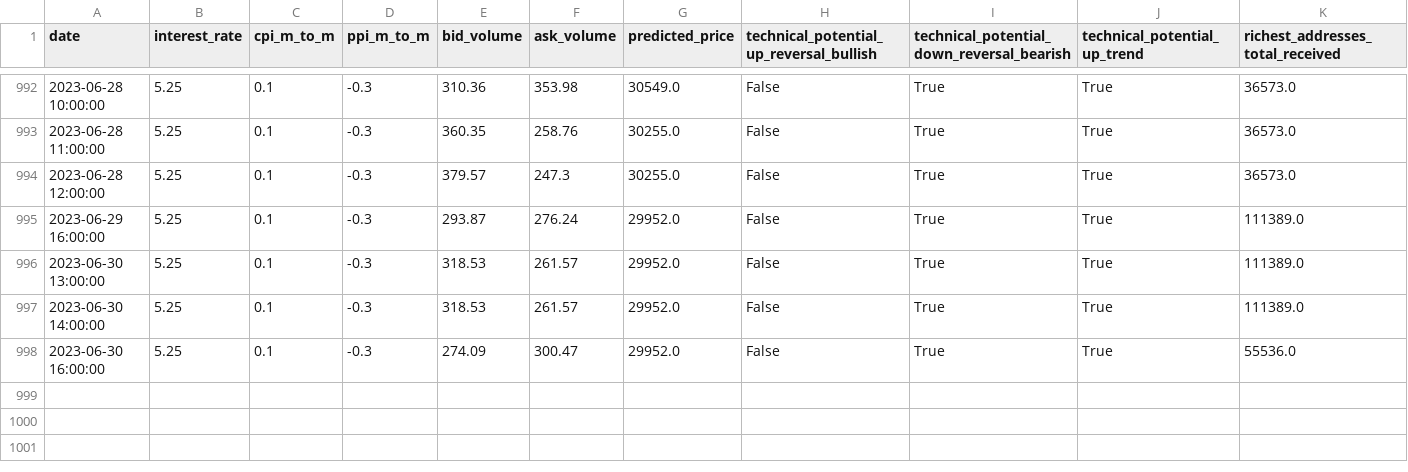
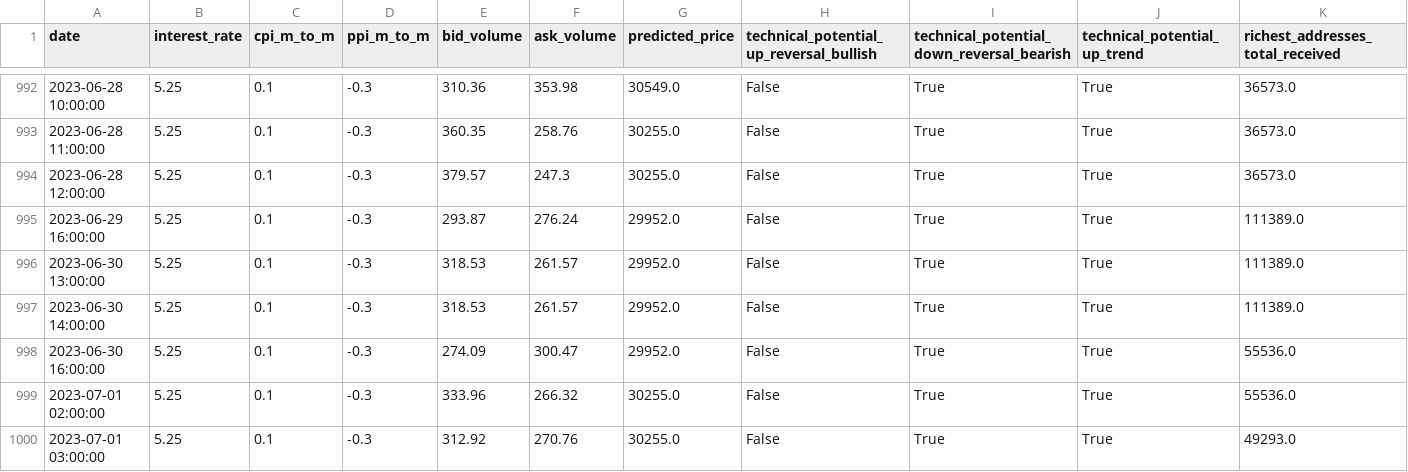
Before and after one commit to williamnordberg/adam_trader, a CSV file: data/database.csv, drawn as a sheet; only a part is shown, gaps mark what is left out; rows hold the shown columns only; the diff names each change by its address in the sheet, - before the commit and + after, or states it on an @@ line.

```diff
--- a/data/database.csv
+++ b/data/database.csv
+row 999: 2023-07-01 02:00:00 | 5.25 | 0.1 | -0.3 | 333.96 | 266.32 | 30255.0 | False | True | True | 55536.0
+row 1000: 2023-07-01 03:00:00 | 5.25 | 0.1 | -0.3 | 312.92 | 270.76 | 30255.0 | False | True | True | 49293.0
```
Also changed, not shown: data/bitcoin_rich_list2000.csv, data/dataset.csv, 4 other files.
